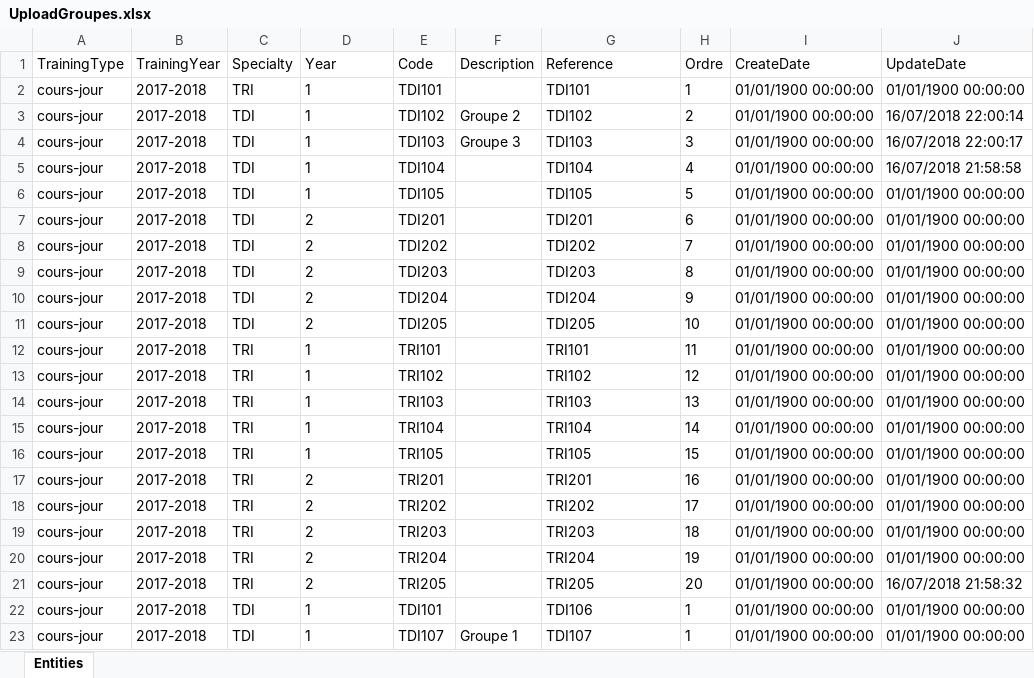
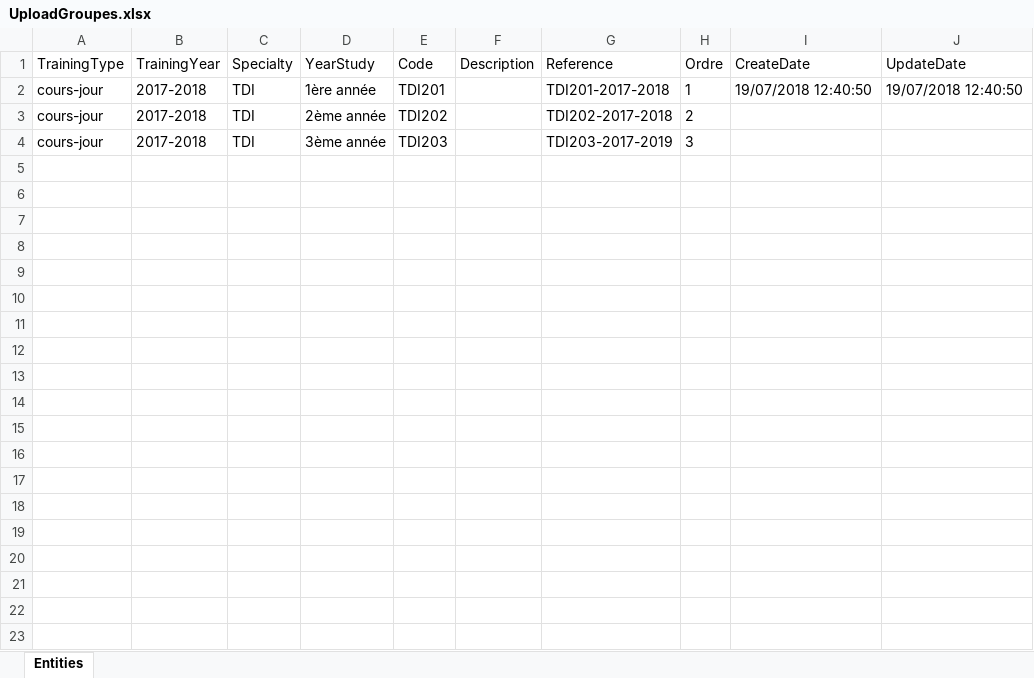
Before and after one commit to amohsyn/Training-institution-system, an Excel workbook: TrainingIS.WebApp/Content/Files/UploadGroupes.xlsx, sheet Entities, drawn as a sheet; values as stored, in another font and other column widths than the file's, no borders; table styles not drawn; removed rows and columns are numbered as before the commit, all else as after; the diff names each change by its address in the sheet, - before the commit and + after, or states it on an @@ line.

```diff
--- a/TrainingIS.WebApp/Content/Files/UploadGroupes.xlsx (sheet Entities)
+++ b/TrainingIS.WebApp/Content/Files/UploadGroupes.xlsx (sheet Entities)
-D1: Year
+D1: YearStudy
-row 2: cours-jour | 2017-2018 | TRI | 1 | TDI101 |  | TDI101 | 1 | 01/01/1900 00:00:00 | 01/01/1900 00:00:00
-row 3: cours-jour | 2017-2018 | TDI | 1 | TDI102 | Groupe 2 | TDI102 | 2 | 01/01/1900 00:00:00 | 16/07/2018 22:00:14
-row 4: cours-jour | 2017-2018 | TDI | 1 | TDI103 | Groupe 3 | TDI103 | 3 | 01/01/1900 00:00:00 | 16/07/2018 22:00:17
-row 5: cours-jour | 2017-2018 | TDI | 1 | TDI104 |  | TDI104 | 4 | 01/01/1900 00:00:00 | 16/07/2018 21:58:58
-row 6: cours-jour | 2017-2018 | TDI | 1 | TDI105 |  | TDI105 | 5 | 01/01/1900 00:00:00 | 01/01/1900 00:00:00
-D2 (YearStudy): 2
+D2 (YearStudy): 1ère année
-G2 (Reference): TDI201
+G2 (Reference): TDI201-2017-2018
-H2 (Ordre): 6
+H2 (Ordre): 1
-I2 (CreateDate): 01/01/1900 00:00:00
+I2 (CreateDate): 19/07/2018 12:40:50
-J2 (UpdateDate): 01/01/1900 00:00:00
+J2 (UpdateDate): 19/07/2018 12:40:50
-D3 (YearStudy): 2
+D3 (YearStudy): 2ème année
-G3 (Reference): TDI202
+G3 (Reference): TDI202-2017-2018
-H3 (Ordre): 7
+H3 (Ordre): 2
-I3:I4 (CreateDate): 01/01/1900 00:00:00
+I3:I4 (CreateDate): (empty)
-J3:J4 (UpdateDate): 01/01/1900 00:00:00
+J3:J4 (UpdateDate): (empty)
-D4 (YearStudy): 2
+D4 (YearStudy): 3ème année
-G4 (Reference): TDI203
+G4 (Reference): TDI203-2017-2019
-H4 (Ordre): 8
+H4 (Ordre): 3
-row 10: cours-jour | 2017-2018 | TDI | 2 | TDI204 |  | TDI204 | 9 | 01/01/1900 00:00:00 | 01/01/1900 00:00:00
-row 11: cours-jour | 2017-2018 | TDI | 2 | TDI205 |  | TDI205 | 10 | 01/01/1900 00:00:00 | 01/01/1900 00:00:00
-row 12: cours-jour | 2017-2018 | TRI | 1 | TRI101 |  | TRI101 | 11 | 01/01/1900 00:00:00 | 01/01/1900 00:00:00
-row 13: cours-jour | 2017-2018 | TRI | 1 | TRI102 |  | TRI102 | 12 | 01/01/1900 00:00:00 | 01/01/1900 00:00:00
-row 14: cours-jour | 2017-2018 | TRI | 1 | TRI103 |  | TRI103 | 13 | 01/01/1900 00:00:00 | 01/01/1900 00:00:00
-row 15: cours-jour | 2017-2018 | TRI | 1 | TRI104 |  | TRI104 | 14 | 01/01/1900 00:00:00 | 01/01/1900 00:00:00
-row 16: cours-jour | 2017-2018 | TRI | 1 | TRI105 |  | TRI105 | 15 | 01/01/1900 00:00:00 | 01/01/1900 00:00:00
-row 17: cours-jour | 2017-2018 | TRI | 2 | TRI201 |  | TRI201 | 16 | 01/01/1900 00:00:00 | 01/01/1900 00:00:00
-row 18: cours-jour | 2017-2018 | TRI | 2 | TRI202 |  | TRI202 | 17 | 01/01/1900 00:00:00 | 01/01/1900 00:00:00
-row 19: cours-jour | 2017-2018 | TRI | 2 | TRI203 |  | TRI203 | 18 | 01/01/1900 00:00:00 | 01/01/1900 00:00:00
-row 20: cours-jour | 2017-2018 | TRI | 2 | TRI204 |  | TRI204 | 19 | 01/01/1900 00:00:00 | 01/01/1900 00:00:00
-row 21: cours-jour | 2017-2018 | TRI | 2 | TRI205 |  | TRI205 | 20 | 01/01/1900 00:00:00 | 16/07/2018 21:58:32
-row 22: cours-jour | 2017-2018 | TDI | 1 | TDI101 |  | TDI106 | 1 | 01/01/1900 00:00:00 | 01/01/1900 00:00:00
-row 23: cours-jour | 2017-2018 | TDI | 1 | TDI107 | Groupe 1 | TDI107 | 1 | 01/01/1900 00:00:00 | 01/01/1900 00:00:00
```
Also changed, not shown: 39 other files.
